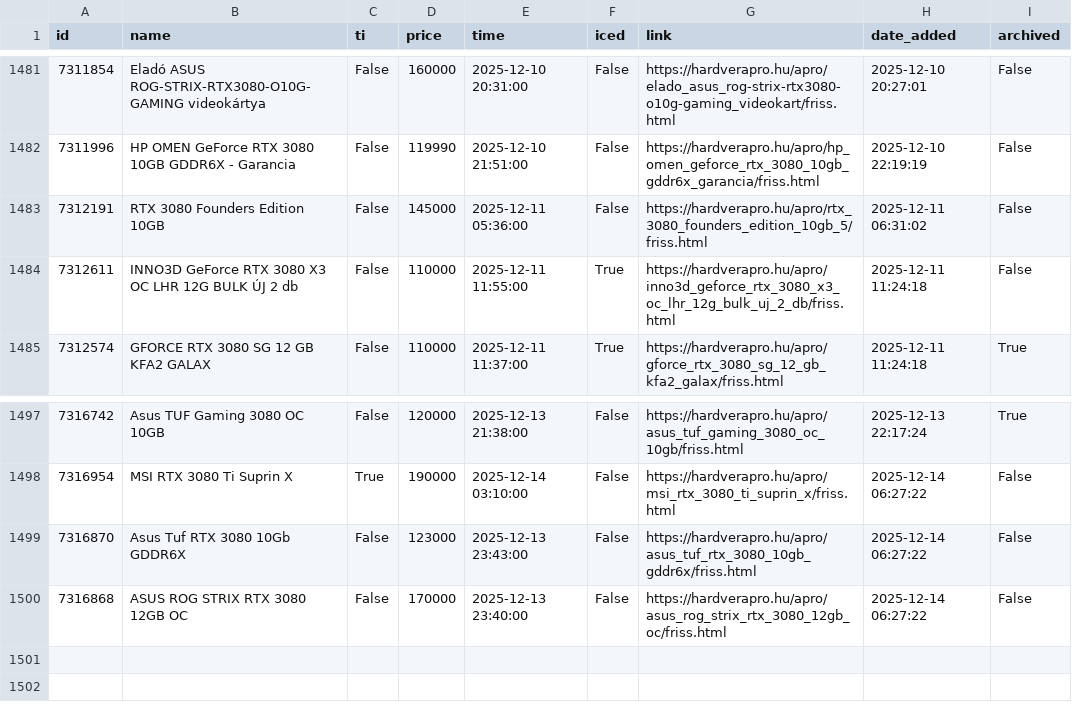
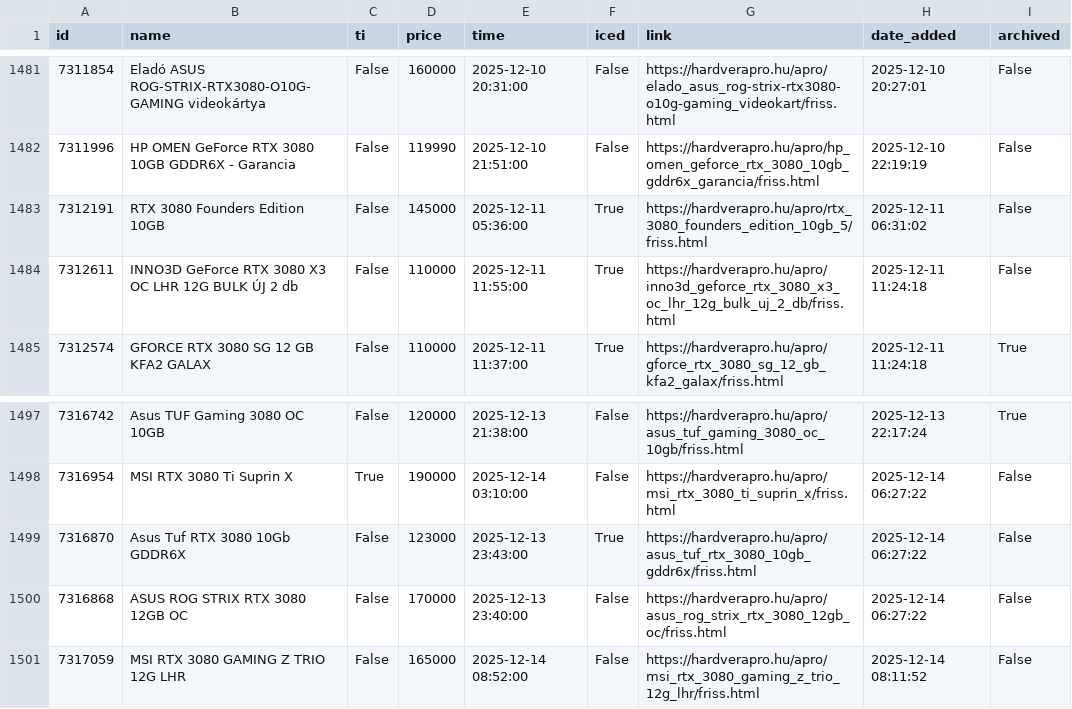
Before and after one commit to leviipope/scraping_hardverapro, a CSV file: gpu_listings.csv, drawn as a sheet; only a part is shown, gaps mark what is left out.

```diff
--- a/gpu_listings.csv
+++ b/gpu_listings.csv
@@ -1482,3 +1482,3 @@ id,name,ti,price,time,iced,link,date_added,archived
 7311996,HP OMEN GeForce RTX 3080 10GB GDDR6X - Garancia,False,119990,2025-12-10 21:51:00,False,https://hardverapro.hu/apro/hp_omen_geforce_rtx_3080_10gb_gddr6x_garancia/friss.html,2025-12-10 22:19:19,False
-7312191,RTX 3080 Founders Edition 10GB,False,145000,2025-12-11 05:36:00,False,https://hardverapro.hu/apro/rtx_3080_founders_edition_10gb_5/friss.html,2025-12-11 06:31:02,False
+7312191,RTX 3080 Founders Edition 10GB,False,145000,2025-12-11 05:36:00,True,https://hardverapro.hu/apro/rtx_3080_founders_edition_10gb_5/friss.html,2025-12-11 06:31:02,False
 7312611,INNO3D GeForce RTX 3080 X3 OC LHR 12G BULK ÚJ 2 db,False,110000,2025-12-11 11:55:00,True,https://hardverapro.hu/apro/inno3d_geforce_rtx_3080_x3_oc_lhr_12g_bulk_uj_2_db/friss.html,2025-12-11 11:24:18,False
@@ -1498,3 +1498,4 @@ id,name,ti,price,time,iced,link,date_added,archived
 7316954,MSI RTX 3080 Ti Suprin X,True,190000,2025-12-14 03:10:00,False,https://hardverapro.hu/apro/msi_rtx_3080_ti_suprin_x/friss.html,2025-12-14 06:27:22,False
-7316870,Asus Tuf RTX 3080 10Gb GDDR6X,False,123000,2025-12-13 23:43:00,False,https://hardverapro.hu/apro/asus_tuf_rtx_3080_10gb_gddr6x/friss.html,2025-12-14 06:27:22,False
+7316870,Asus Tuf RTX 3080 10Gb GDDR6X,False,123000,2025-12-13 23:43:00,True,https://hardverapro.hu/apro/asus_tuf_rtx_3080_10gb_gddr6x/friss.html,2025-12-14 06:27:22,False
 7316868,ASUS ROG STRIX RTX 3080 12GB OC,False,170000,2025-12-13 23:40:00,False,https://hardverapro.hu/apro/asus_rog_strix_rtx_3080_12gb_oc/friss.html,2025-12-14 06:27:22,False
+7317059,MSI RTX 3080 GAMING Z TRIO 12G LHR,False,165000,2025-12-14 08:52:00,False,https://hardverapro.hu/apro/msi_rtx_3080_gaming_z_trio_12g_lhr/friss.html,2025-12-14 08:11:52,False
```
Also changed, not shown: 1 other file.
